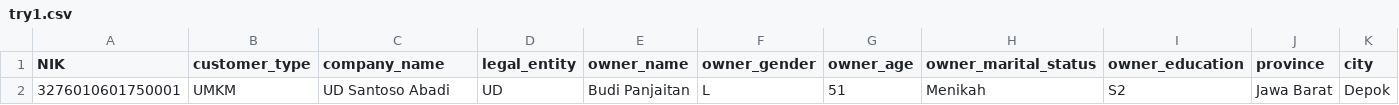
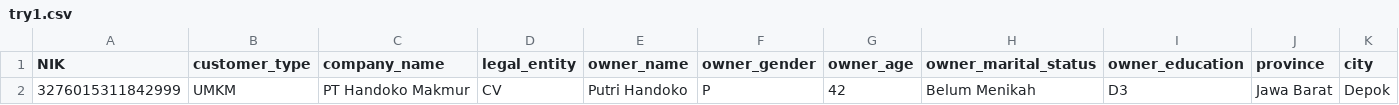
Before and after one commit to indahsyafhyra12/Capstone-Project-ODP-DA-Asek, a CSV file: data/Experiment/try1.csv, drawn as a sheet; only a part is shown; removed rows and columns are numbered as before the commit, all else as after; rows hold the shown columns only; the diff names each change by its address in the sheet, - before the commit and + after, or states it on an @@ line.

Commit message:
Update DSR metric formatting in credit application pages and add new entry to experiment data

```diff
--- a/data/Experiment/try1.csv
+++ b/data/Experiment/try1.csv
-row 2: 3276010601750001 | UMKM | UD Santoso Abadi | UD | Budi Panjaitan | L | 51 | Menikah | S2 | Jawa Barat | Depok
+row 2: 3276015311842999 | UMKM | PT Handoko Makmur | CV | Putri Handoko | P | 42 | Belum Menikah | D3 | Jawa Barat | Depok
```
Also changed, not shown: 3 other files.
